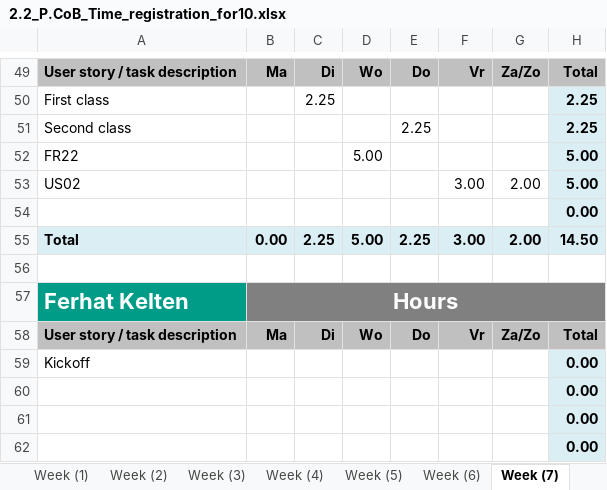
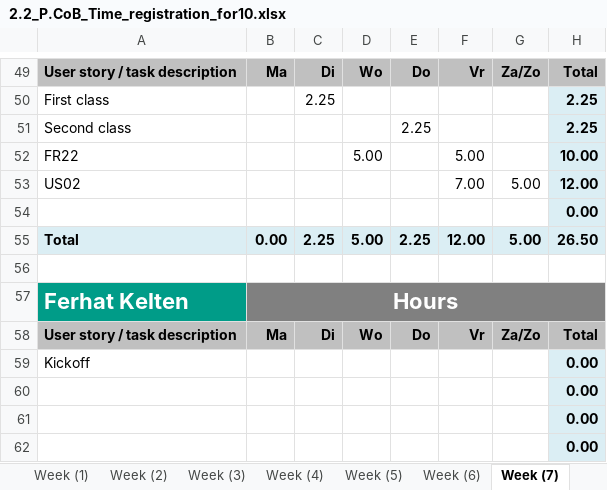
Before and after one commit to ViktorGox/ProjectClientOnBoardGitProject, an Excel workbook: 2.2_P.CoB_Time_registration_for10.xlsx, sheet Week (7), drawn as a sheet; only a part is shown, gaps mark what is left out; values as stored, in another font and other column widths than the file's, no borders; removed rows and columns are numbered as before the commit, all else as after; the diff names each change by its address in the sheet, - before the commit and + after, or states it on an @@ line.

```diff
--- a/2.2_P.CoB_Time_registration_for10.xlsx (sheet Week (7))
+++ b/2.2_P.CoB_Time_registration_for10.xlsx (sheet Week (7))
-F52: (empty)
+F52: 5.00
-H52: 5.00
+H52: 10.00
-row 53: US02 |  |  |  |  | 3.00 | 2.00 | 5.00
+row 53: US02 |  |  |  |  | 7.00 | 5.00 | 12.00
-F55: 3.00
+F55: 12.00
-G55: 2.00
+G55: 5.00
-H55: 14.50
+H55: 26.50
```
Also changed, not shown: sheet Week (8), sheet Total, charts or pictures.
